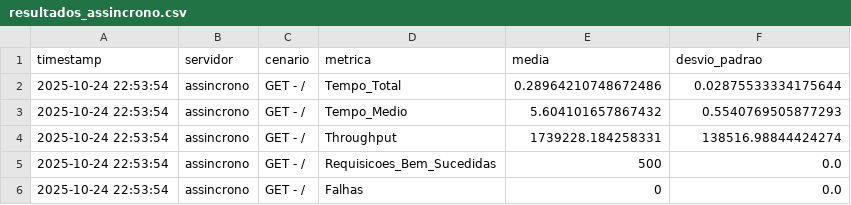
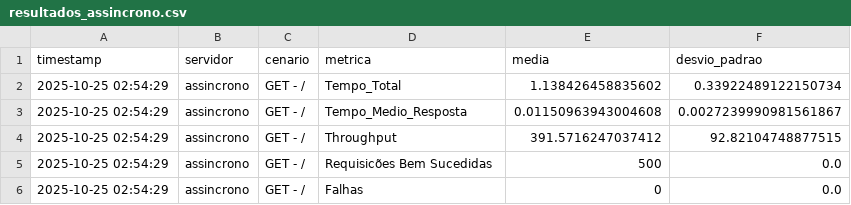
Before and after one commit to rayss4lves/2_avaliacao_redes2, a CSV file: src/cliente/resultados/resultados_assincrono.csv, drawn as a sheet.

```diff
--- a/src/cliente/resultados/resultados_assincrono.csv
+++ b/src/cliente/resultados/resultados_assincrono.csv
@@ -1,6 +1,6 @@
 timestamp,servidor,cenario,metrica,media,desvio_padrao
-2025-10-24 22:53:54,assincrono,GET - /,Tempo_Total,0.28964210748672486,0.02875533334175644
-2025-10-24 22:53:54,assincrono,GET - /,Tempo_Medio,5.604101657867432,0.5540769505877293
-2025-10-24 22:53:54,assincrono,GET - /,Throughput,1739228.184258331,138516.98844424274
-2025-10-24 22:53:54,assincrono,GET - /,Requisicoes_Bem_Sucedidas,500,0.0
-2025-10-24 22:53:54,assincrono,GET - /,Falhas,0,0.0
+2025-10-25 02:54:29,assincrono,GET - /,Tempo_Total,1.138426458835602,0.33922489122150734
+2025-10-25 02:54:29,assincrono,GET - /,Tempo_Medio_Resposta,0.01150963943004608,0.0027239990981561867
+2025-10-25 02:54:29,assincrono,GET - /,Throughput,391.5716247037412,92.82104748877515
+2025-10-25 02:54:29,assincrono,GET - /,Requisicões Bem Sucedidas,500,0.0
+2025-10-25 02:54:29,assincrono,GET - /,Falhas,0,0.0
```
Also changed, not shown: src/cliente/resultados/assincrono.csv, src/cliente/resultados/resultados_sincrono.csv, 7 other files.
